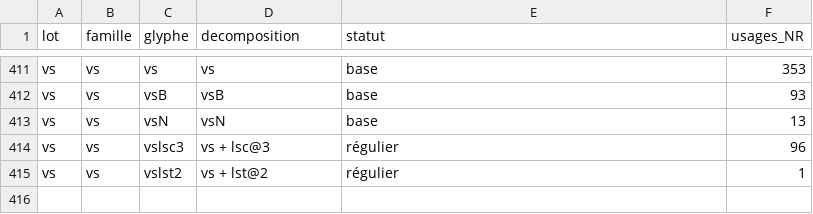
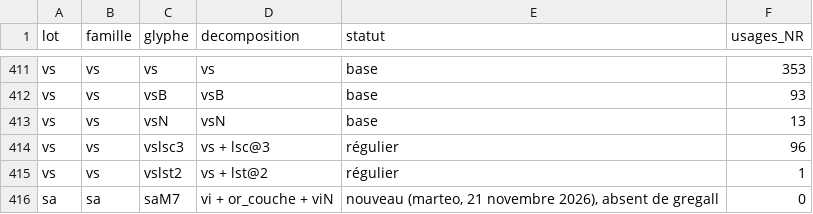
Before and after one commit to Nocturnale-Romanum/tooling, a TSV file: .claude/skills/grehartker/reference/decompositions.tsv, drawn as a sheet; only a part is shown, gaps mark what is left out.

```diff
--- a/.claude/skills/grehartker/reference/decompositions.tsv
+++ b/.claude/skills/grehartker/reference/decompositions.tsv
@@ -415 +415,2 @@ vs	vs	vslsc3	vs + lsc@3	régulier	96
 vs	vs	vslst2	vs + lst@2	régulier	1
+sa	sa	saM7	vi + or_couche + viN	nouveau (marteo, 21 novembre 2026), absent de gregall	0
```
Also changed, not shown: .claude/skills/grehartker/sources/exemplaires.csv, .claude/skills/grehartker/sources/reperes.csv.
